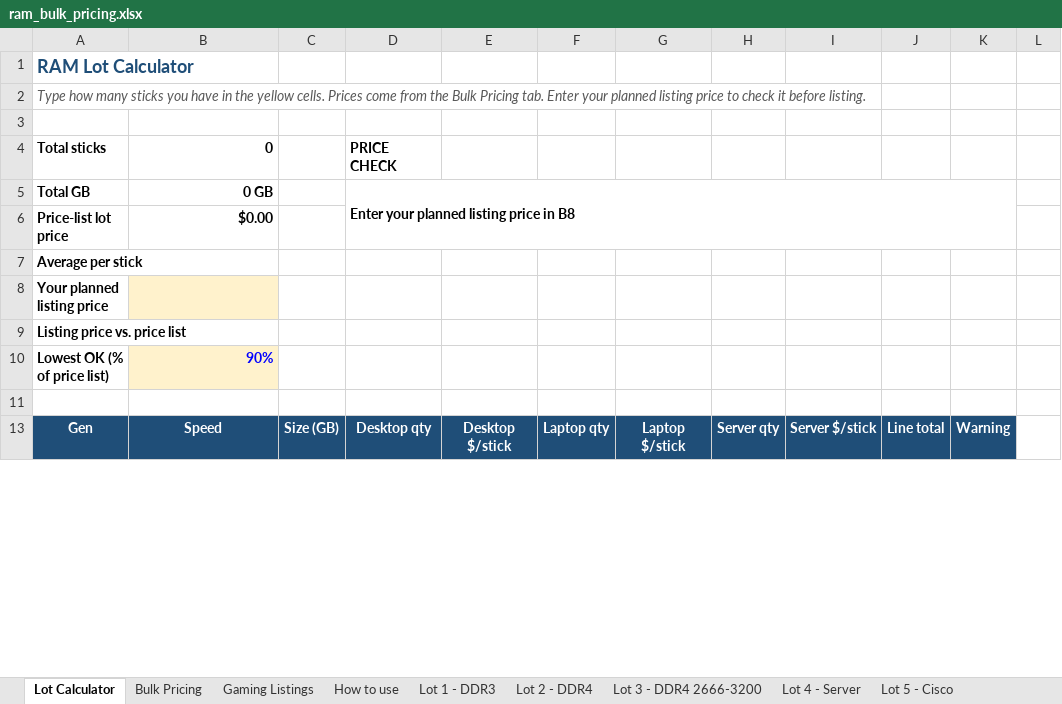
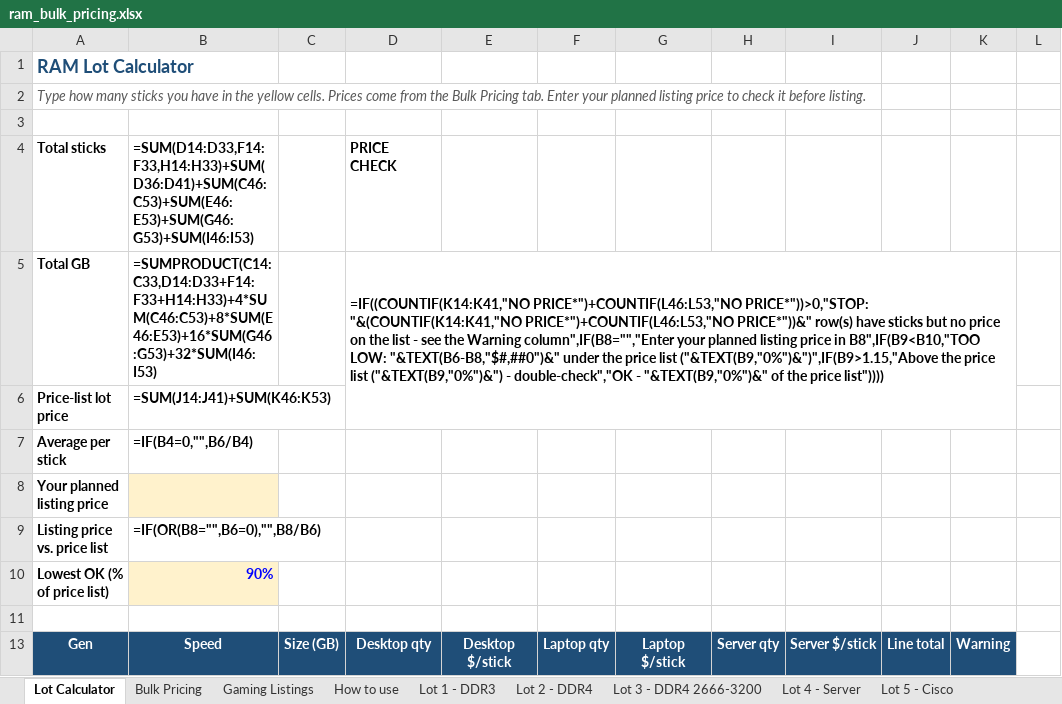
Before and after one commit to bgallaher-lgtm/Claude, an Excel workbook: ram_bulk_pricing.xlsx, sheet Lot Calculator, drawn as a sheet; only a part is shown; values as stored, in another font and other column widths than the file's, no borders; formulas without a stored value are shown as written; conditional formats not drawn; the diff covers the shown part only; the diff names each change by its address in the sheet, - before the commit and + after, or states it on an @@ line.

```diff
--- a/ram_bulk_pricing.xlsx (sheet Lot Calculator)
+++ b/ram_bulk_pricing.xlsx (sheet Lot Calculator)
-B4: 0
+B4: =SUM(D14:D33,F14:F33,H14:H33)+SUM(D36:D41)+SUM(C46:C53)+SUM(E46:E53)+SUM(G46:G53)+SUM(I46:I53)
-B5: 0 GB
+B5: =SUMPRODUCT(C14:C33,D14:D33+F14:F33+H14:H33)+4*SUM(C46:C53)+8*SUM(E46:E53)+16*SUM(G46:G53)+32*SUM(I46:I53)
-D5: Enter your planned listing price in B8
+D5: =IF((COUNTIF(K14:K41,"NO PRICE*")+COUNTIF(L46:L53,"NO PRICE*"))>0,"STOP: "&(COUNTIF(K14:K41,"NO PRICE*")+COUNTIF(L46:L53,"NO PRICE*"))&" row(s) have sticks but no price on the list - see the Warning column",IF(B8="","Enter your planned listing price in B8",IF(B9<B10,"TOO LOW: "&TEXT(B6-B8,"$#,##0")&" under the price list ("&TEXT(B9,"0%")&")",IF(B9>1.15,"Above the price list ("&TEXT(B9,"0%")&") - double-check","OK - "&TEXT(B9,"0%")&" of the price list"))))
-B6: $0.00
+B6: =SUM(J14:J41)+SUM(K46:K53)
-B7: (empty)
+B7: =IF(B4=0,"",B6/B4)
-B9: (empty)
+B9: =IF(OR(B8="",B6=0),"",B8/B6)
```
Also changed, not shown: 14 added rows, 14 removed rows and 100 edited cells elsewhere in this sheet, sheet Bulk Pricing, sheet Gaming Listings, sheet Lot 1 - DDR3, sheet Lot 6 - DDR4 Mixed 157, sheet Lot 3 - DDR4 2666-3200, sheet Lot 2 - DDR4, 7 more sheets, charts or pictures.
